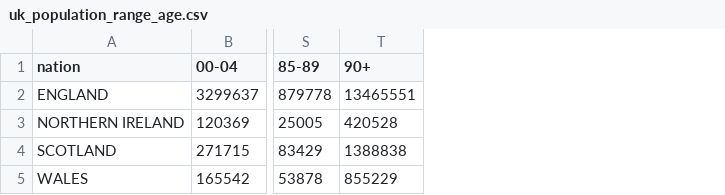
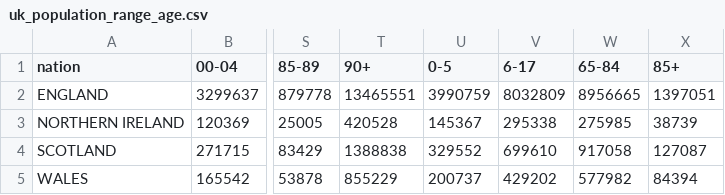
Before and after one commit to sgarciapuga/R, a CSV file: uk_covid/uk_population_range_age.csv, drawn as a sheet; only a part is shown, gaps mark what is left out; the diff names each change by its address in the sheet, - before the commit and + after, or states it on an @@ line.

Commit message:
update_population

```diff
--- a/uk_covid/uk_population_range_age.csv
+++ b/uk_covid/uk_population_range_age.csv
+column U (0-5), rows 2-5: 3990759 | 145367 | 329552 | 200737
+column V (6-17), rows 2-5: 8032809 | 295338 | 699610 | 429202
+column W (65-84), rows 2-5: 8956665 | 275985 | 917058 | 577982
+column X (85+), rows 2-5: 1397051 | 38739 | 127087 | 84394
```
Also changed, not shown: 1 other file.
